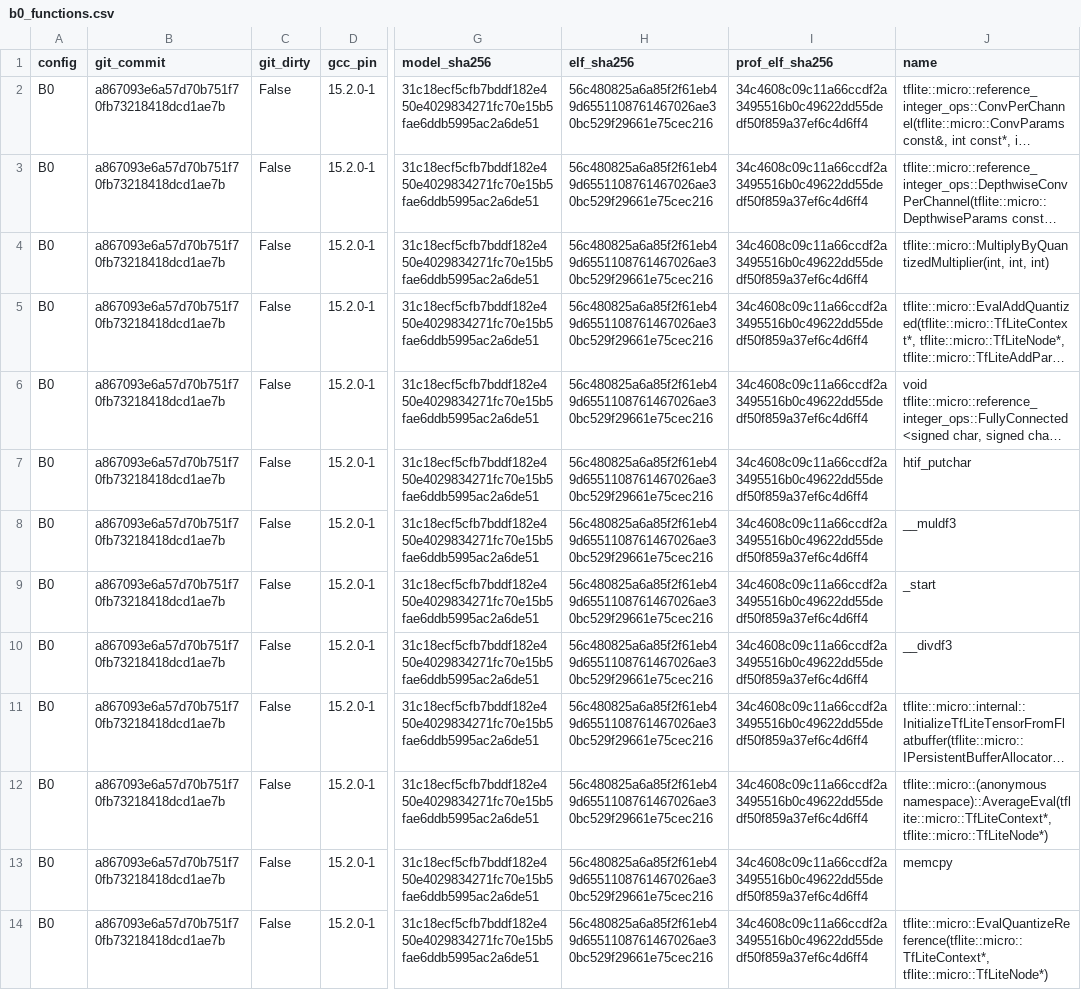
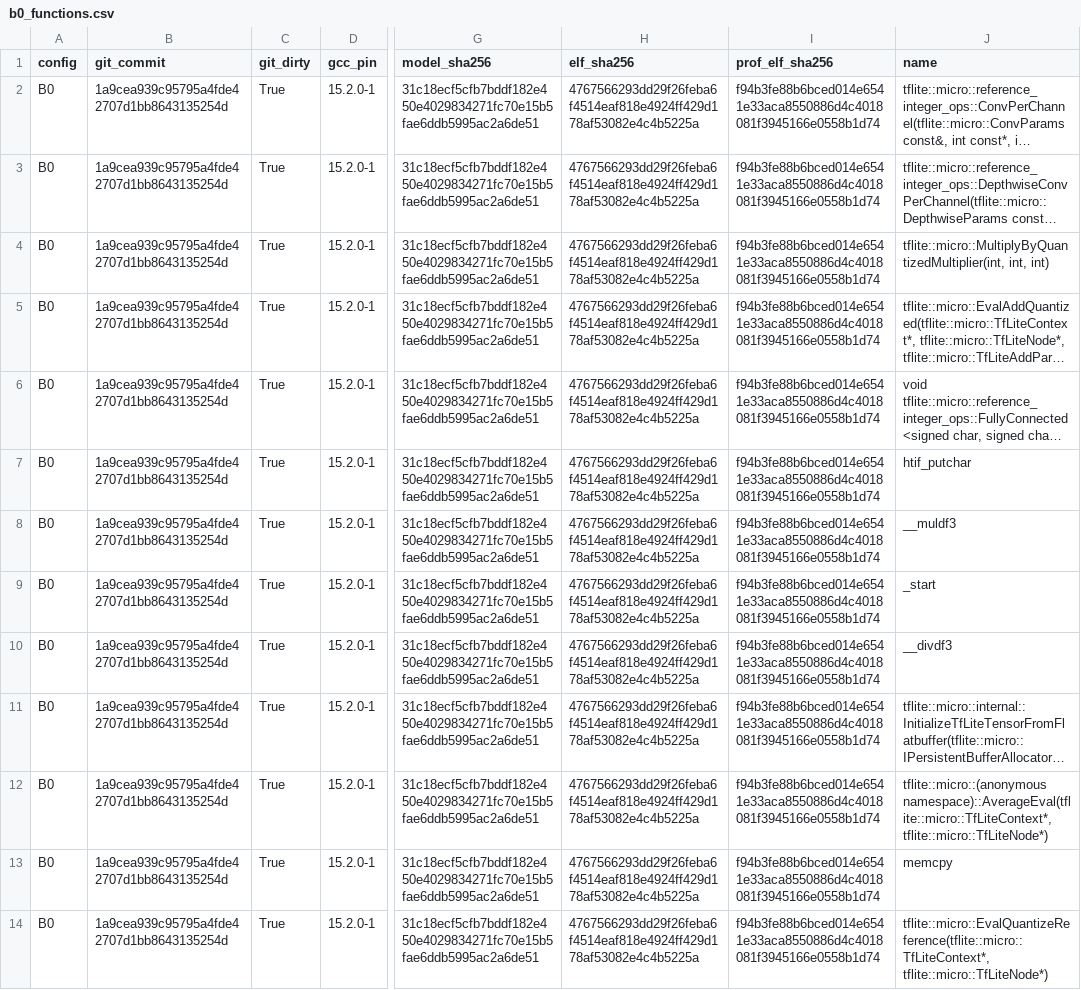
Before and after one commit to asso-the-coder/cvwally-neuralnetwork-accel, a CSV file: results/b0_functions.csv, drawn as a sheet; only a part is shown, gaps mark what is left out; long unchanged cells end in …; the diff covers the shown part only; the diff names each change by its address in the sheet, - before the commit and + after, or states it on an @@ line.

```diff
--- a/results/b0_functions.csv
+++ b/results/b0_functions.csv
-B2:B14 (git_commit): a867093e6a57d70b751f70fb73218418dcd1ae7b
+B2:B14 (git_commit): 1a9cea939c95795a4fde42707d1bb8643135254d
-C2:C14 (git_dirty): False
+C2:C14 (git_dirty): True
-H2:H14 (elf_sha256): 56c480825a6a85f2f61eb49d6551108761467026ae30bc529f29661e75cec216
+H2:H14 (elf_sha256): 4767566293dd29f26feba6f4514eaf818e4924ff429d178af53082e4c4b5225a
-I2:I14 (prof_elf_sha256): 34c4608c09c11a66ccdf2a3495516b0c49622dd55dedf50f859a37ef6c4d6ff4
+I2:I14 (prof_elf_sha256): f94b3fe88b6bced014e6541e33aca8550886d4c4018081f3945166e0558b1d74
```
Also changed, not shown: 48 edited cells elsewhere in this file, results/b0_codesize.csv, results/b0_fullmodel.csv, 21 other files.
